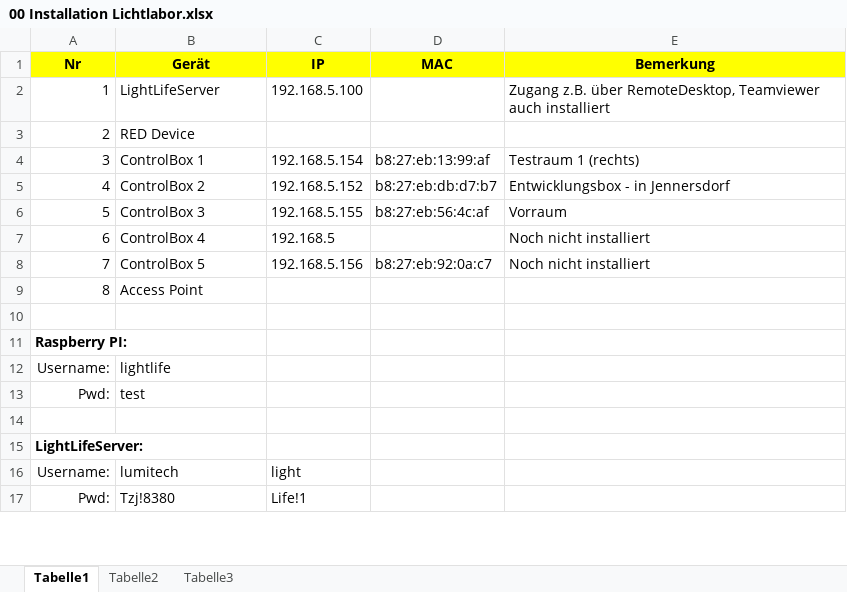
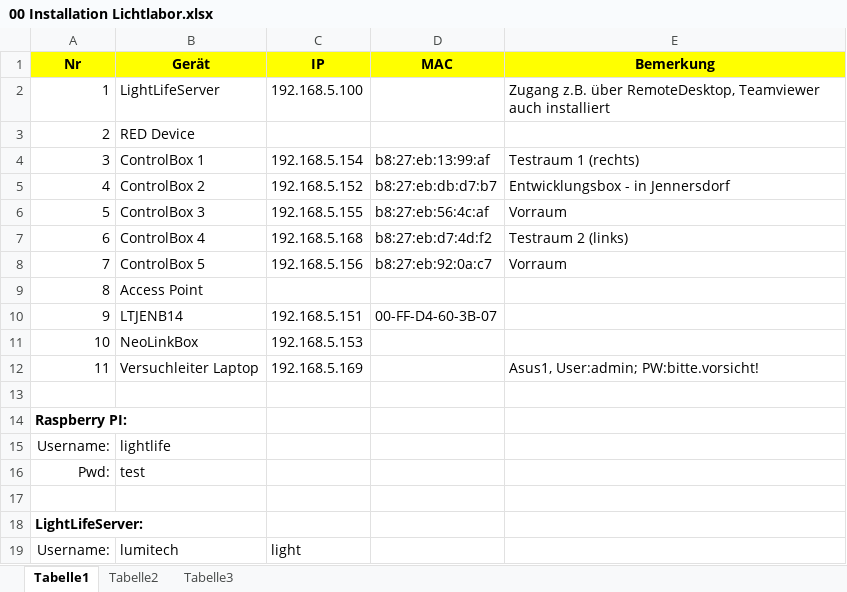
Before and after one commit to friedrichwagner/LightLifeBox, an Excel workbook: __Doku/00 Installation Lichtlabor.xlsx, sheet Tabelle1, drawn as a sheet; only a part is shown; the shorter side is filled out with more unchanged rows; values as stored, in another font and other column widths than the file's, no borders; the diff names each change by its address in the sheet, - before the commit and + after, or states it on an @@ line.

Commit message:
Installation 26.5.2015 Lichtlabor

```diff
--- a/__Doku/00 Installation Lichtlabor.xlsx (sheet Tabelle1)
+++ b/__Doku/00 Installation Lichtlabor.xlsx (sheet Tabelle1)
-C7 (IP): 192.168.5
+C7 (IP): 192.168.5.168
-D7 (MAC): (empty)
+D7 (MAC): b8:27:eb:d7:4d:f2
-E7 (Bemerkung): Noch nicht installiert
+E7 (Bemerkung): Testraum 2 (links)
-E8 (Bemerkung): Noch nicht installiert
+E8 (Bemerkung): Vorraum
+row 10: 9 | LTJENB14 | 192.168.5.151 | 00-FF-D4-60-3B-07
+row 11: 10 | NeoLinkBox | 192.168.5.153
+row 12: 11 | Versuchleiter Laptop | 192.168.5.169 |  | Asus1, User:admin; PW:bitte.vorsicht!
```
Also changed, not shown: 6 other files.
